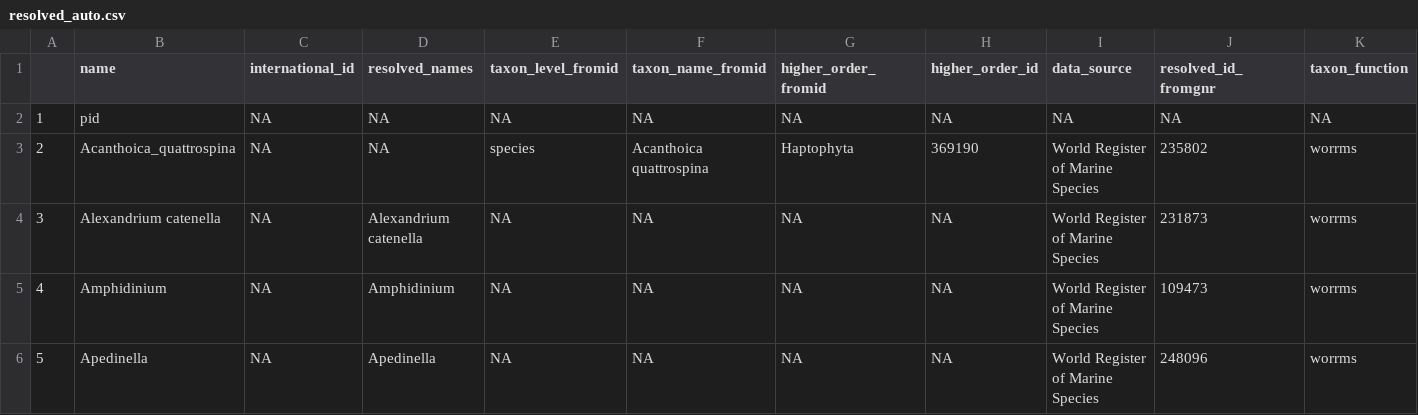
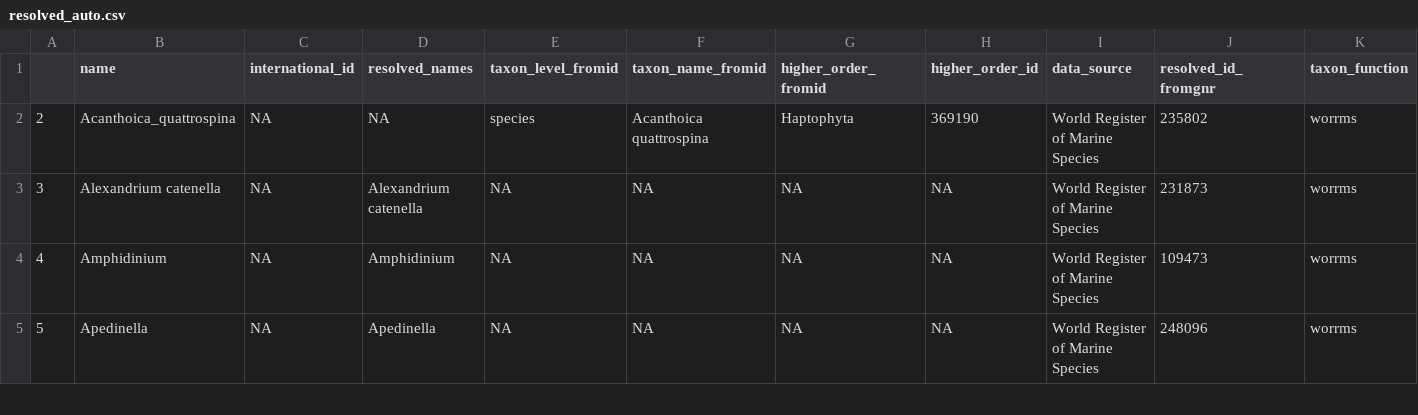
Before and after one commit to klqi/EDI-NES-LTER-2019, a CSV file: auto_join/resolved_auto.csv, drawn as a sheet; only a part is shown; rows hold the shown columns only; the diff names each change by its address in the sheet, - before the commit and + after, or states it on an @@ line.

```diff
--- a/auto_join/resolved_auto.csv
+++ b/auto_join/resolved_auto.csv
-row 2: 1 | pid | NA | NA | NA | NA | NA | NA | NA | NA | NA
```
Also changed, not shown: auto_join/zero_features.csv, 16 other files.
